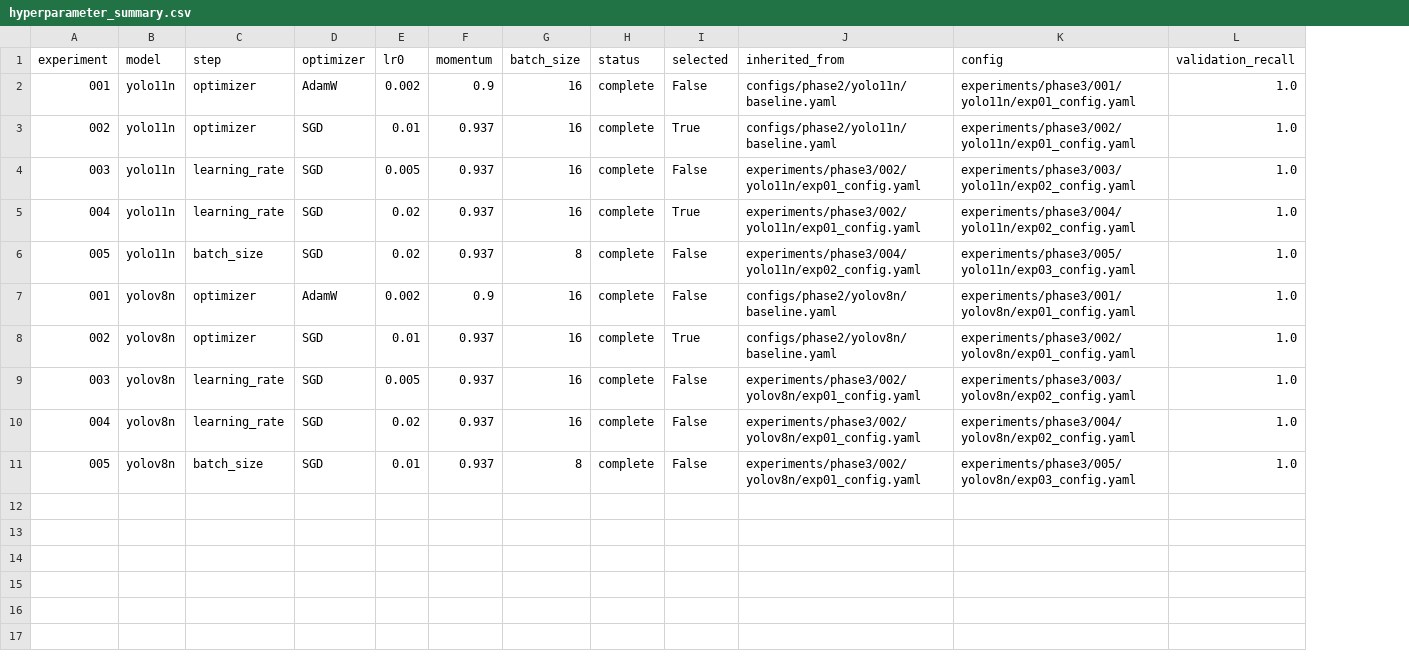
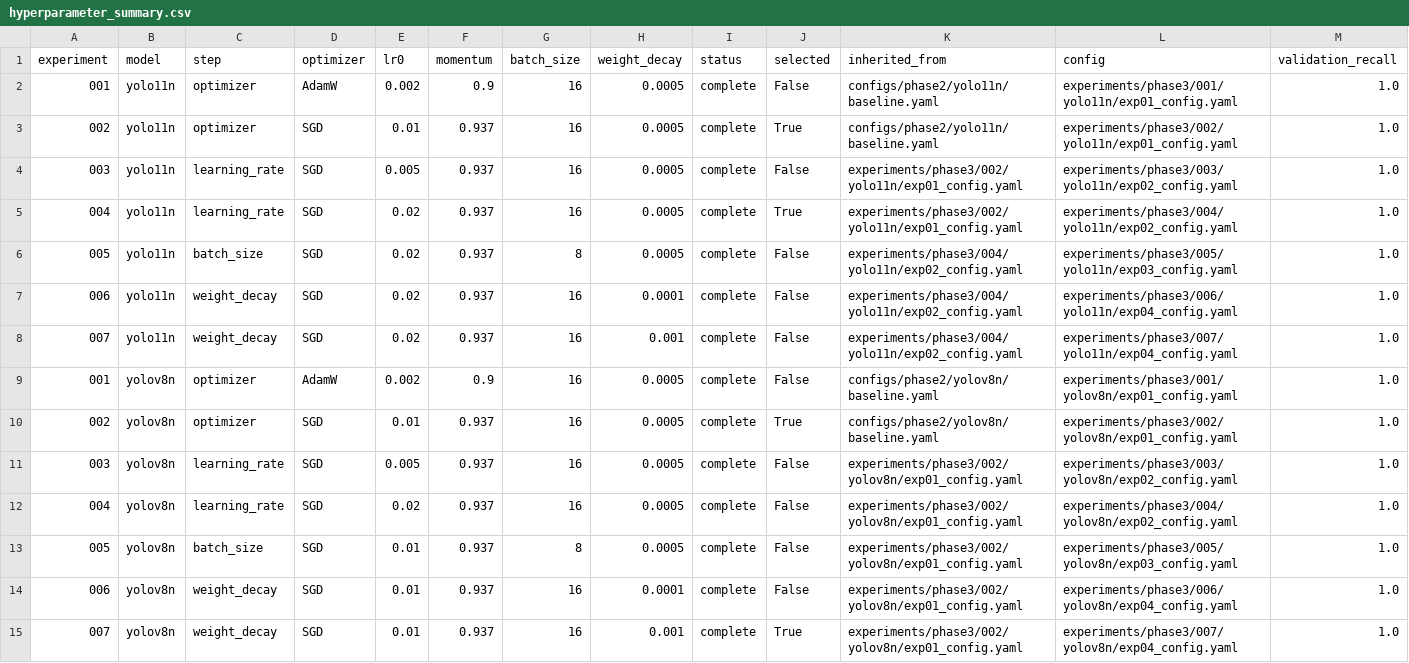
Before and after one commit to shbong06-sketch/Trick_or_Bot, a CSV file: detection/results/phase3/hyperparameter_summary.csv, drawn as a sheet; only a part is shown; rows hold the shown columns only; the diff names each change by its address in the sheet, - before the commit and + after, or states it on an @@ line.

Commit message:
data: add weight decay comparision summaries

```diff
--- a/detection/results/phase3/hyperparameter_summary.csv
+++ b/detection/results/phase3/hyperparameter_summary.csv
+column H (weight_decay), rows 2-6: all 0.0005; rows 9-13: all 0.0005
+row 7: 006 | yolo11n | weight_decay | SGD | 0.02 | 0.937 | 16 | 0.0001 | complete | False | experiments/phase3/004/yolo11n/exp02_config.yaml | experiments/phase3/006/yolo11n/exp04_config.yaml | 1.0
+row 8: 007 | yolo11n | weight_decay | SGD | 0.02 | 0.937 | 16 | 0.001 | complete | False | experiments/phase3/004/yolo11n/exp02_config.yaml | experiments/phase3/007/yolo11n/exp04_config.yaml | 1.0
+row 14: 006 | yolov8n | weight_decay | SGD | 0.01 | 0.937 | 16 | 0.0001 | complete | False | experiments/phase3/002/yolov8n/exp01_config.yaml | experiments/phase3/006/yolov8n/exp04_config.yaml | 1.0
+row 15: 007 | yolov8n | weight_decay | SGD | 0.01 | 0.937 | 16 | 0.001 | complete | True | experiments/phase3/002/yolov8n/exp01_config.yaml | experiments/phase3/007/yolov8n/exp04_config.yaml | 1.0
```
Also changed, not shown: detection/results/phase3/exp02_summary.csv, detection/results/phase3/exp03_summary.csv, 4 other files.
